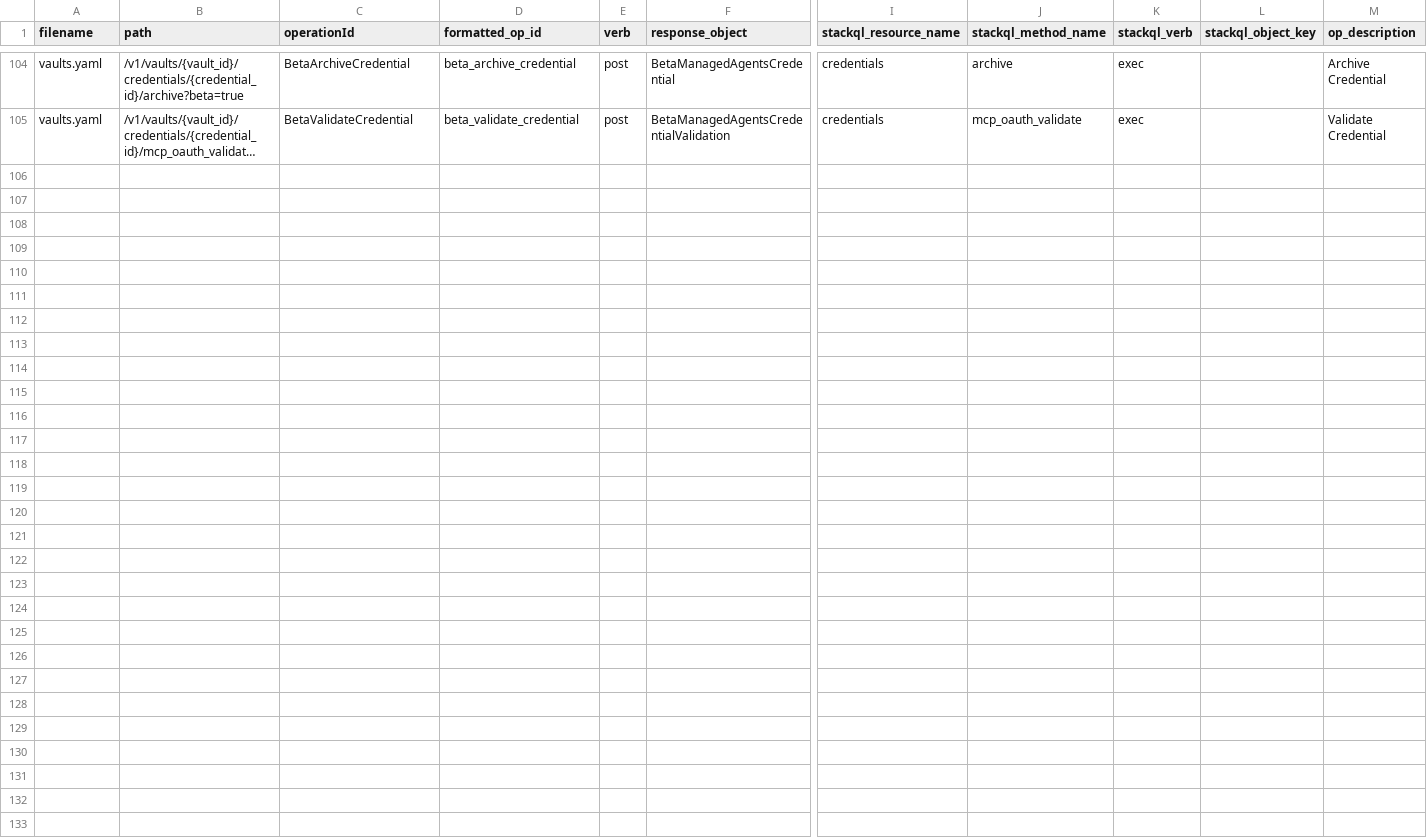
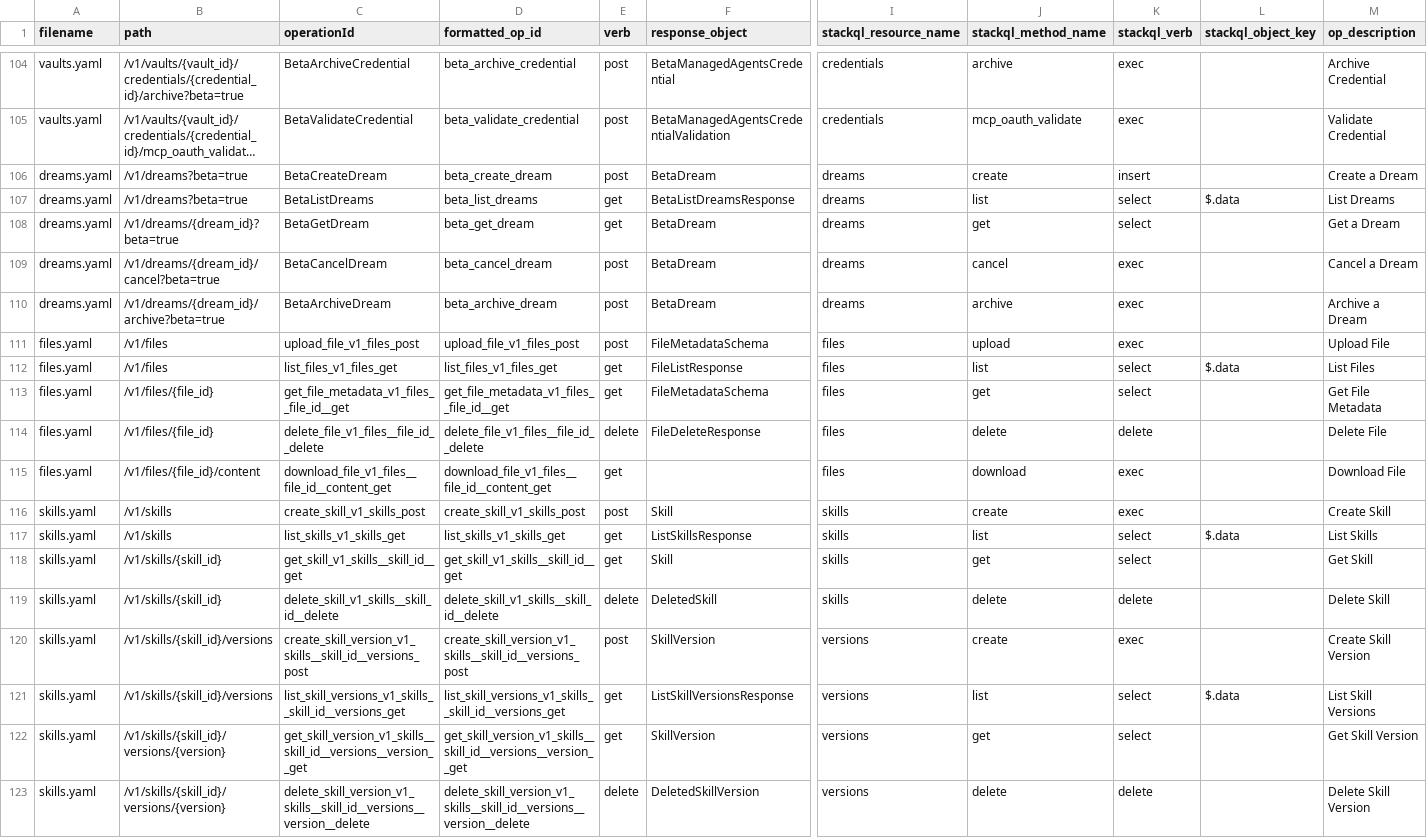
Before and after one commit to stackql-registry/stackql-provider-anthropic, a CSV file: stackql_anthropic_provider/provider-dev/config/all_services.csv, drawn as a sheet; only a part is shown, gaps mark what is left out; long unchanged cells end in …; rows hold the shown columns only; the diff names each change by its address in the sheet, - before the commit and + after, or states it on an @@ line.

```diff
--- a/stackql_anthropic_provider/provider-dev/config/all_services.csv
+++ b/stackql_anthropic_provider/provider-dev/config/all_services.csv
+row 106: dreams.yaml | /v1/dreams?beta=true | BetaCreateDream | beta_create_dream | post | BetaDream | dreams | create | insert |  | Create a Dream
+row 107: dreams.yaml | /v1/dreams?beta=true | BetaListDreams | beta_list_dreams | get | BetaListDreamsResponse | dreams | list | select | $.data | List Dreams
+row 108: dreams.yaml | /v1/dreams/{dream_id}?beta=true | BetaGetDream | beta_get_dream | get | BetaDream | dreams | get | select |  | Get a Dream
+row 109: dreams.yaml | /v1/dreams/{dream_id}/cancel?beta=true | BetaCancelDream | beta_cancel_dream | post | BetaDream | dreams | cancel | exec |  | Cancel a Dream
+row 110: dreams.yaml | /v1/dreams/{dream_id}/archive?beta=true | BetaArchiveDream | beta_archive_dream | post | BetaDream | dreams | archive | exec |  | Archive a Dream
+row 111: files.yaml | /v1/files | upload_file_v1_files_post | upload_file_v1_files_post | post | FileMetadataSchema | files | upload | exec |  | Upload File
+row 112: files.yaml | /v1/files | list_files_v1_files_get | list_files_v1_files_get | get | FileListResponse | files | list | select | $.data | List Files
+row 113: files.yaml | /v1/files/{file_id} | get_file_metadata_v1_files__file_id__get | get_file_metadata_v1_files__file_id__get | get | FileMetadataSchema | files | get | select |  | Get File Metadata
+row 114: files.yaml | /v1/files/{file_id} | delete_file_v1_files__file_id__delete | delete_file_v1_files__file_id__delete | delete | FileDeleteResponse | files | delete | delete |  | Delete File
+row 115: files.yaml | /v1/files/{file_id}/content | download_file_v1_files__file_id__content_get | download_file_v1_files__file_id__content_get | get |  | files | download | exec |  | Download File
+row 116: skills.yaml | /v1/skills | create_skill_v1_skills_post | create_skill_v1_skills_post | post | Skill | skills | create | exec |  | Create Skill
+row 117: skills.yaml | /v1/skills | list_skills_v1_skills_get | list_skills_v1_skills_get | get | ListSkillsResponse | skills | list | select | $.data | List Skills
+row 118: skills.yaml | /v1/skills/{skill_id} | get_skill_v1_skills__skill_id__get | get_skill_v1_skills__skill_id__get | get | Skill | skills | get | select |  | Get Skill
+row 119: skills.yaml | /v1/skills/{skill_id} | delete_skill_v1_skills__skill_id__delete | delete_skill_v1_skills__skill_id__delete | delete | DeletedSkill | skills | delete | delete |  | Delete Skill
+row 120: skills.yaml | /v1/skills/{skill_id}/versions | create_skill_version_v1_skills__skill_id__versions_post | create_skill_version_v1_skills__skill_id__versions_post | post | SkillVersion | versions | create | exec |  | Create Skill Version
+row 121: skills.yaml | /v1/skills/{skill_id}/versions | list_skill_versions_v1_skills__skill_id__versions_get | list_skill_versions_v1_skills__skill_id__versions_get | get | ListSkillVersionsResponse | versions | list | select | $.data | List Skill Versions
+row 122: skills.yaml | /v1/skills/{skill_id}/versions/{version} | get_skill_version_v1_skills__skill_id__versions__version__get | get_skill_version_v1_skills__skill_id__versions__version__get | get | SkillVersion | versions | get | select |  | Get Skill Version
+row 123: skills.yaml | /v1/skills/{skill_id}/versions/{version} | delete_skill_version_v1_skills__skill_id__versions__version__delete | delete_skill_version_v1_skills__skill_id__versions__version__delete | delete | DeletedSkillVersion | versions | delete | delete |  | Delete Skill Version
```
Also changed, not shown: 49 other files.
